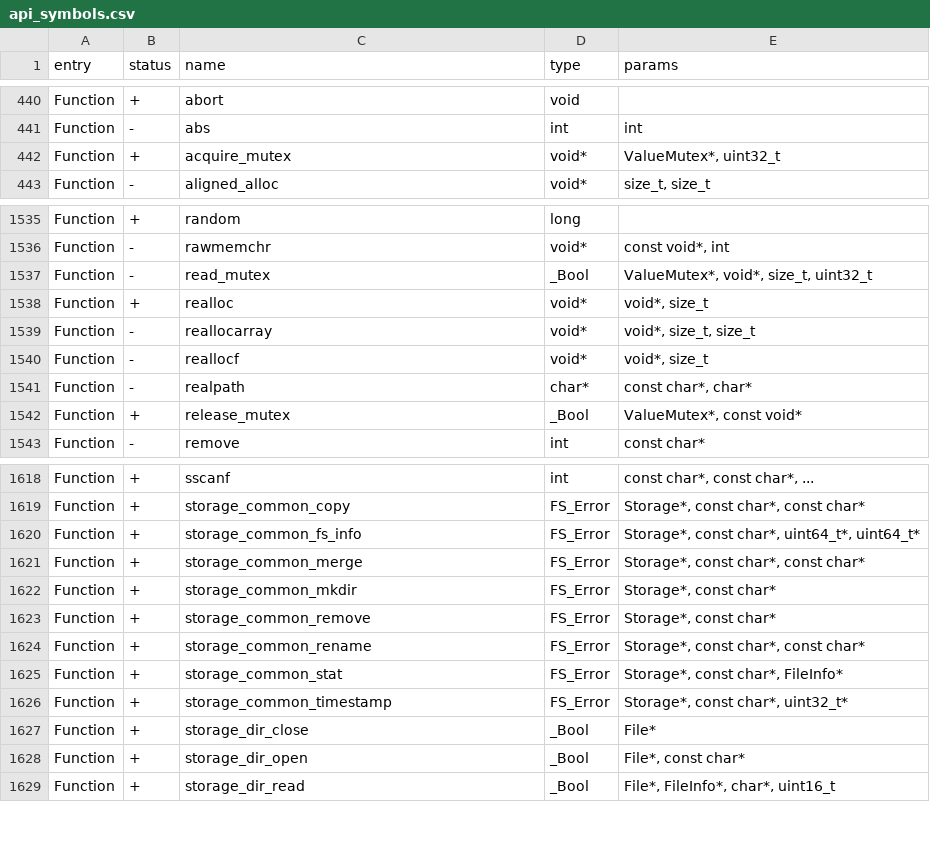
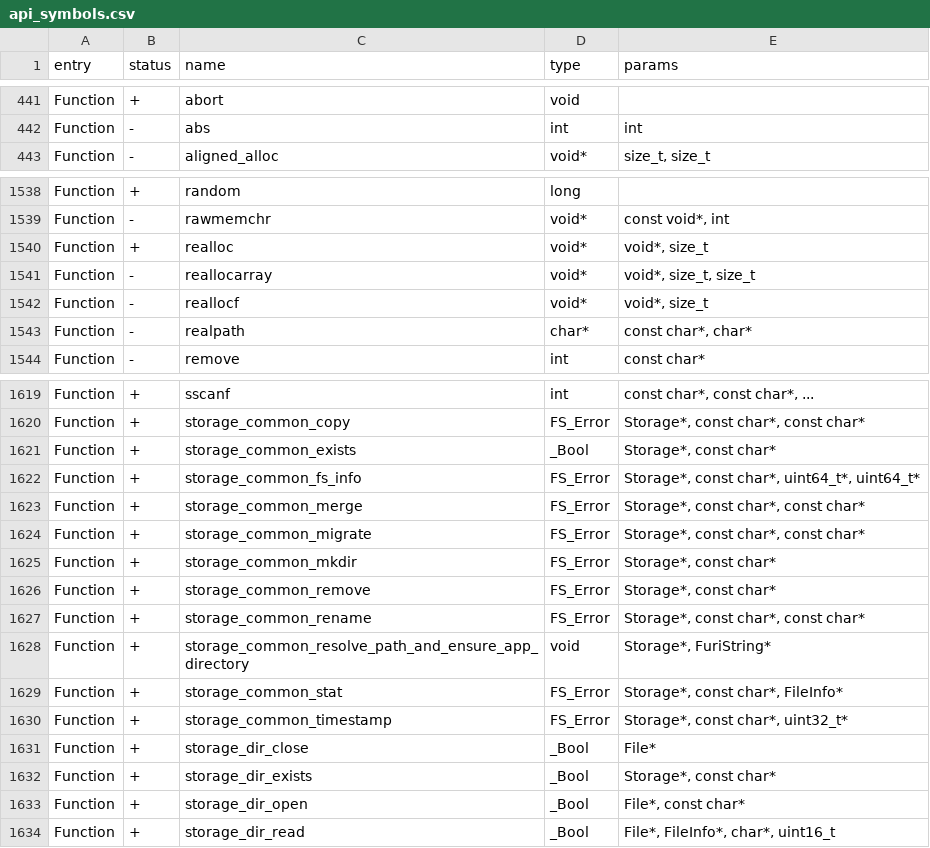
Before and after one commit to Gustav-png/Moon-Firmware, a CSV file: firmware/targets/f18/api_symbols.csv, drawn as a sheet; only a part is shown, gaps mark what is left out; the diff covers the shown part only.

Commit message:
[Fl-3147] Remove ValueMutex (#2467)
* Move keypad_test to furi_mutex
* Move text_box_test to furi_mutex
* Move snake_game to furi_mutex
* Remove ValueMutex completely
* Snake Game: simplify code and fix PVS warning
* F18: sync API symbols

Co-authored-by: あく <alleteam@gmail.com>

```diff
--- a/firmware/targets/f18/api_symbols.csv
+++ b/firmware/targets/f18/api_symbols.csv
@@ -441,3 +442,2 @@ Function,+,abort,void,
 Function,-,abs,int,int
-Function,+,acquire_mutex,void*,"ValueMutex*, uint32_t"
 Function,-,aligned_alloc,void*,"size_t, size_t"
@@ -1536,3 +1539,2 @@ Function,+,random,long,
 Function,-,rawmemchr,void*,"const void*, int"
-Function,-,read_mutex,_Bool,"ValueMutex*, void*, size_t, uint32_t"
 Function,+,realloc,void*,"void*, size_t"
@@ -1541,3 +1543,2 @@ Function,-,reallocf,void*,"void*, size_t"
 Function,-,realpath,char*,"const char*, char*"
-Function,+,release_mutex,_Bool,"ValueMutex*, const void*"
 Function,-,remove,int,const char*
@@ -1619,4 +1620,6 @@ Function,+,sscanf,int,"const char*, const char*, ..."
 Function,+,storage_common_copy,FS_Error,"Storage*, const char*, const char*"
+Function,+,storage_common_exists,_Bool,"Storage*, const char*"
 Function,+,storage_common_fs_info,FS_Error,"Storage*, const char*, uint64_t*, uint64_t*"
 Function,+,storage_common_merge,FS_Error,"Storage*, const char*, const char*"
+Function,+,storage_common_migrate,FS_Error,"Storage*, const char*, const char*"
 Function,+,storage_common_mkdir,FS_Error,"Storage*, const char*"
@@ -1624,2 +1627,3 @@ Function,+,storage_common_remove,FS_Error,"Storage*, const char*"
 Function,+,storage_common_rename,FS_Error,"Storage*, const char*, const char*"
+Function,+,storage_common_resolve_path_and_ensure_app_directory,void,"Storage*, FuriString*"
 Function,+,storage_common_stat,FS_Error,"Storage*, const char*, FileInfo*"
@@ -1627,2 +1631,3 @@ Function,+,storage_common_timestamp,FS_Error,"Storage*, const char*, uint32_t*"
 Function,+,storage_dir_close,_Bool,File*
+Function,+,storage_dir_exists,_Bool,"Storage*, const char*"
 Function,+,storage_dir_open,_Bool,"File*, const char*"
```
Also changed, not shown: 6 added rows, 3 removed rows and 1 edited cell elsewhere in this file, firmware/targets/f7/api_symbols.csv, 8 other files.
